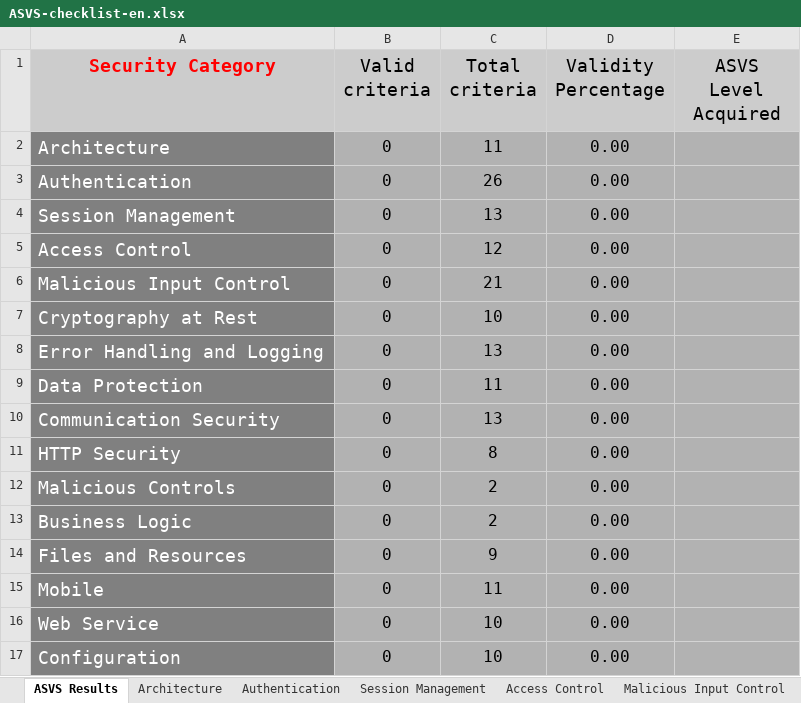
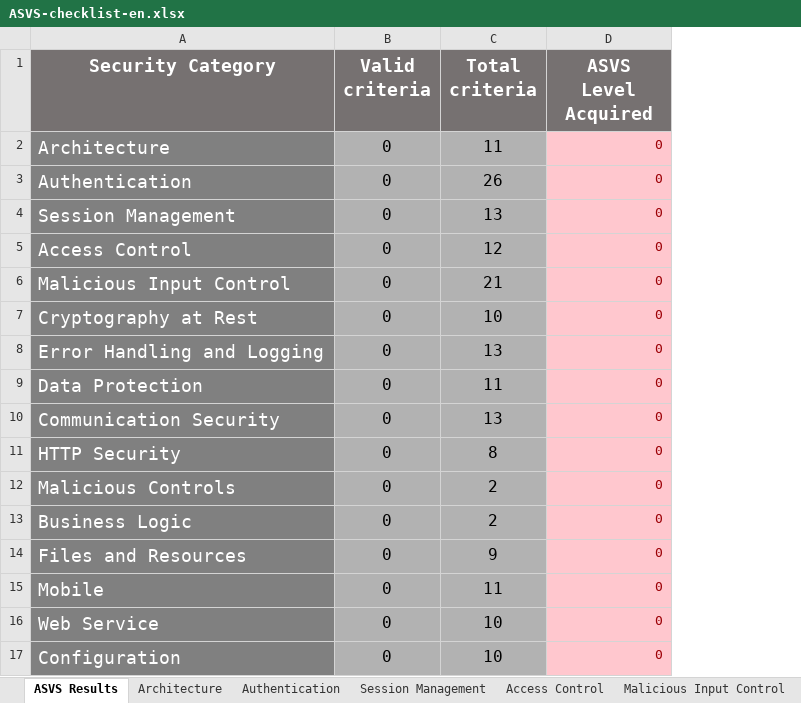
Before and after one commit to mschmidt77/owasp-asvs-checklist, an Excel workbook: ASVS-checklist-en.xlsx, sheet ASVS Results, drawn as a sheet; values as stored, in another font and other column widths than the file's, no borders; charts and pictures and conditional formats not drawn; removed rows and columns are numbered as before the commit, all else as after; the diff names each change by its address in the sheet, - before the commit and + after, or states it on an @@ line.

Commit message:
Add files via upload
Added automated calculation of ASVS Level reached

```diff
--- a/ASVS-checklist-en.xlsx (sheet ASVS Results)
+++ b/ASVS-checklist-en.xlsx (sheet ASVS Results)
-column D (Validity Percentage), rows 2-17: all 0.00
-A1:C1 fill: #CCCCCC
+A1:C1 fill: #767171
-A1 text colour: #FF0000
+A1 text colour: #FFFFFF
@@ B1:C1 bold: off → on, text colour: black → #FFFFFF @@
@@ D1 fill: #CCCCCC → #767171, bold: off → on, text colour: black → #FFFFFF @@
-D2:D17 (ASVS Level Acquired): (empty)
+D2:D17 (ASVS Level Acquired): 0
-D2:D17 fill: #B2B2B2
+D2:D17 fill: #FFC7CE
```
Also changed, not shown: sheet Mobile, sheet Architecture, sheet Configuration, sheet Malicious Control, sheet HTTP Security, sheet Files and Resources, 8 more sheets, charts or pictures, 1 other file.
